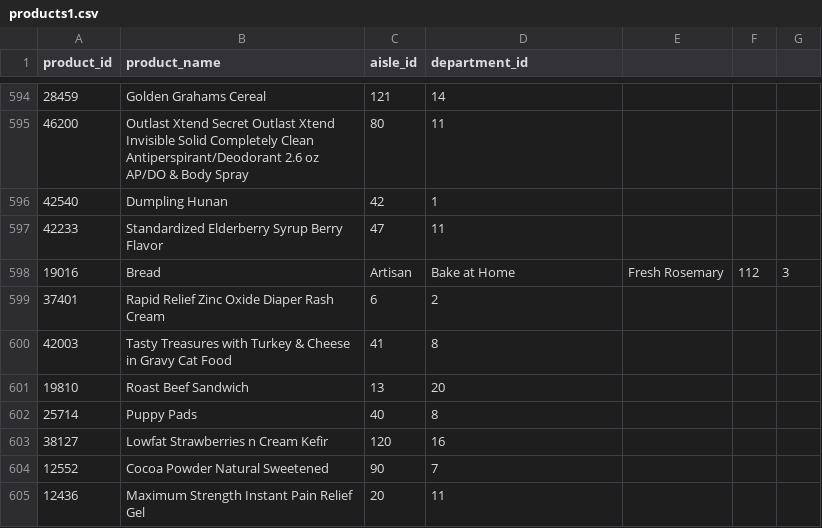
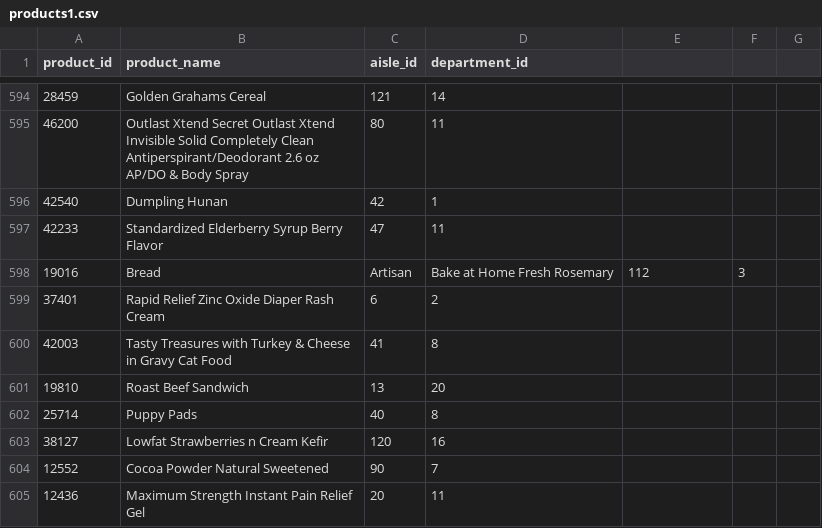
Before and after one commit to SakshiKherde/AGA, a CSV file: Instacart Market Basket/products1.csv, drawn as a sheet; only a part is shown, gaps mark what is left out.

Commit message:
Update products1.csv

```diff
--- a/Instacart Market Basket/products1.csv
+++ b/Instacart Market Basket/products1.csv
@@ -597,3 +597,3 @@ product_id,product_name,aisle_id,department_id
 42233,Standardized Elderberry Syrup Berry Flavor,47,11
-19016,Bread, Artisan, Bake at Home, Fresh Rosemary,112,3
+19016,Bread, Artisan, Bake at Home Fresh Rosemary,112,3
 37401,Rapid Relief Zinc Oxide Diaper Rash Cream,6,2
```
